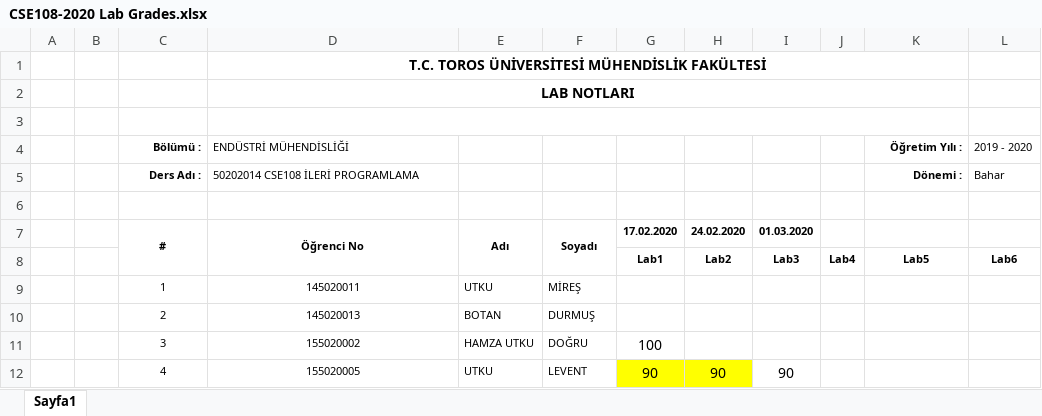
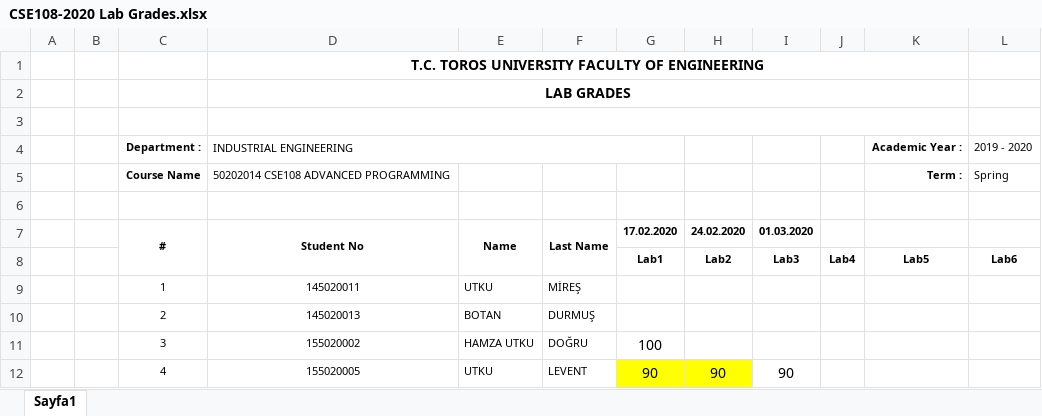
Before and after one commit to ridvansoyu/CSE108-2020, an Excel workbook: CSE108-2020 Lab Grades.xlsx, sheet Sayfa1, drawn as a sheet; only a part is shown; values as stored, in another font and other column widths than the file's, no borders; removed rows and columns are numbered as before the commit, all else as after; the diff names each change by its address in the sheet, - before the commit and + after, or states it on an @@ line.

Commit message:
Add files via upload

```diff
--- a/CSE108-2020 Lab Grades.xlsx (sheet Sayfa1)
+++ b/CSE108-2020 Lab Grades.xlsx (sheet Sayfa1)
-D1: T.C. TOROS ÜNİVERSİTESİ MÜHENDİSLİK FAKÜLTESİ
+D1: T.C. TOROS UNIVERSITY FACULTY OF ENGINEERING
-D2: LAB NOTLARI
+D2: LAB GRADES
-row 4:  |  | Bölümü : | ENDÜSTRİ MÜHENDİSLİĞİ |  |  |  |  |  |  | Öğretim Yılı : | 2019 - 2020
-row 5:  |  | Ders Adı : | 50202014 CSE108 İLERİ PROGRAMLAMA |  |  |  |  |  |  | Dönemi : | Bahar
+row 4:  |  | Department : | INDUSTRIAL ENGINEERING |  |  |  |  |  |  | Academic Year : | 2019 - 2020
+row 5:  |  | Course Name | 50202014 CSE108 ADVANCED PROGRAMMING |  |  |  |  |  |  | Term : | Spring
-D7: Öğrenci No
+D7: Student No
-E7: Adı
+E7: Name
-F7: Soyadı
+F7: Last Name
```
